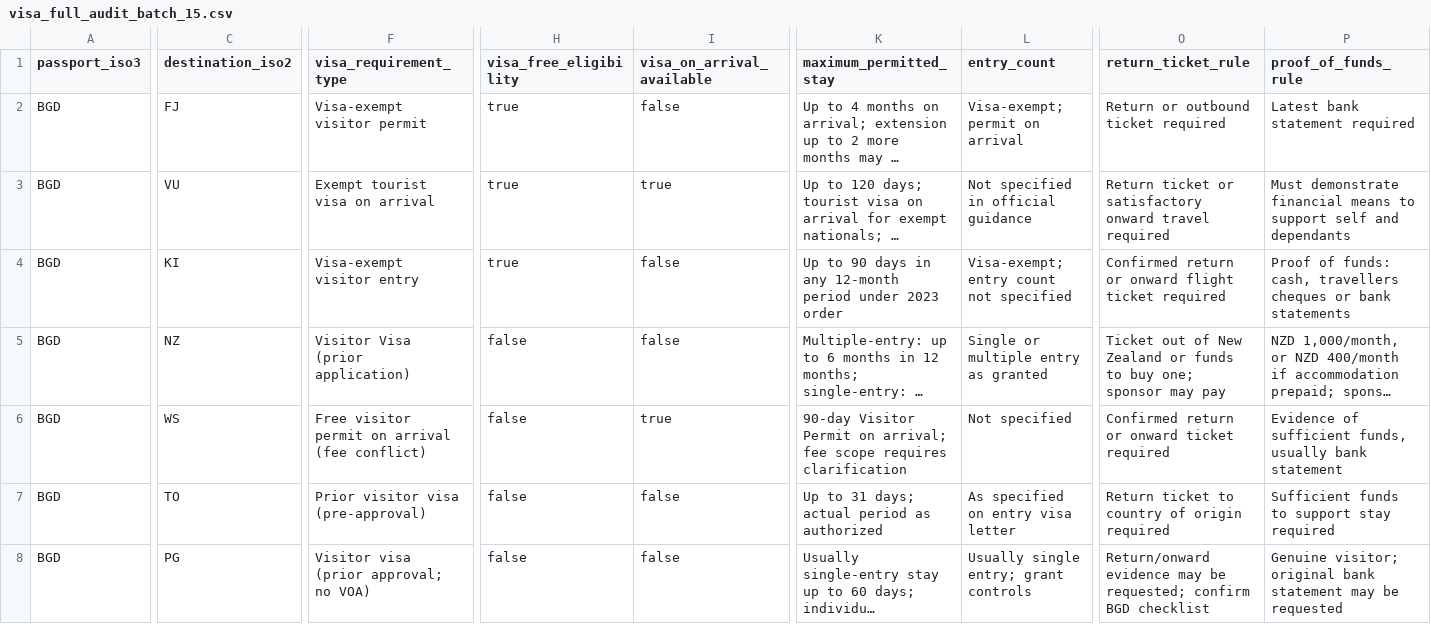
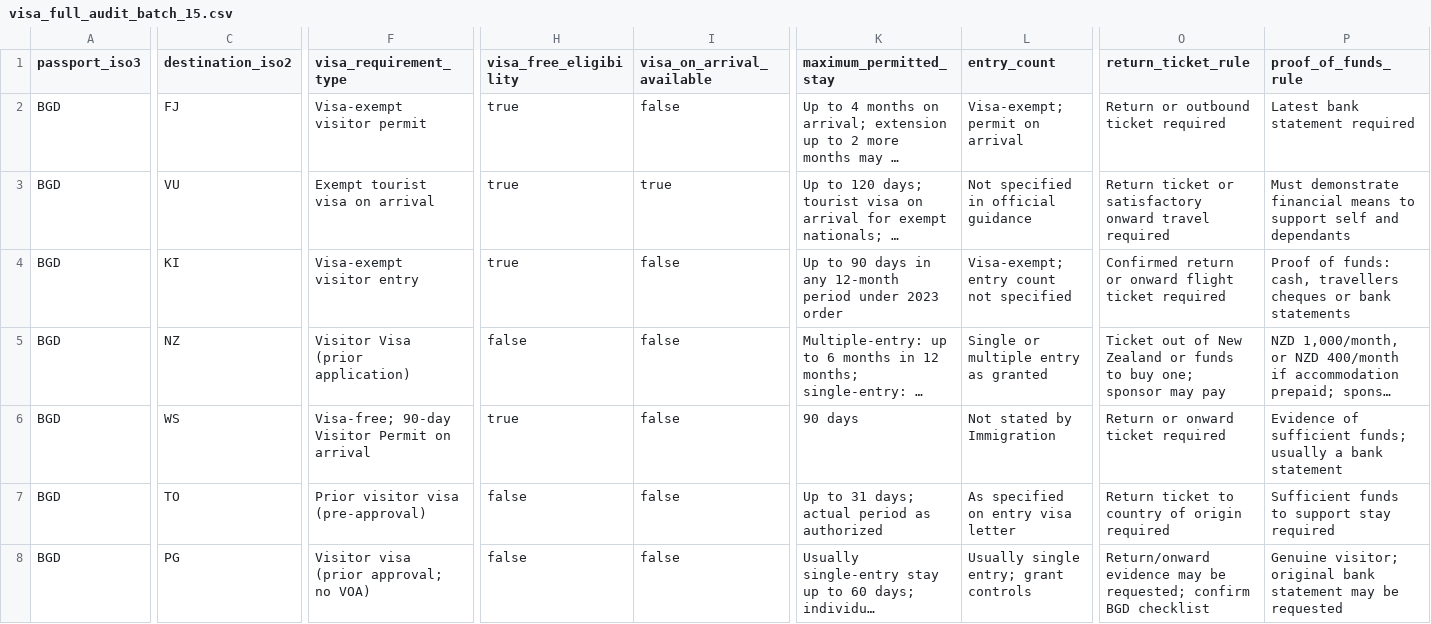
Before and after one commit to raadislam/unigo-backend, a CSV file: database/data/visa_full_audit_batch_15.csv, drawn as a sheet; only a part is shown, gaps mark what is left out; long unchanged cells end in …; the diff covers the shown part only; the diff names each change by its address in the sheet, - before the commit and + after, or states it on an @@ line.

Commit message:
Update Samoa full audit with current permit and fee scope

```diff
--- a/database/data/visa_full_audit_batch_15.csv
+++ b/database/data/visa_full_audit_batch_15.csv
-F6 (visa_requirement_type): Free visitor permit on arrival (fee conflict)
+F6 (visa_requirement_type): Visa-free; 90-day Visitor Permit on arrival
-H6 (visa_free_eligibility): false
+H6 (visa_free_eligibility): true
-I6 (visa_on_arrival_available): true
+I6 (visa_on_arrival_available): false
-K6 (maximum_permitted_stay): 90-day Visitor Permit on arrival; fee scope requires clarification
+K6 (maximum_permitted_stay): 90 days
-L6 (entry_count): Not specified
+L6 (entry_count): Not stated by Immigration
-O6 (return_ticket_rule): Confirmed return or onward ticket required
+O6 (return_ticket_rule): Return or onward ticket required
-P6 (proof_of_funds_rule): …of sufficient funds, usually bank statement
+P6 (proof_of_funds_rule): …of sufficient funds; usually a bank statement
```
Also changed, not shown: 15 edited cells elsewhere in this file.
